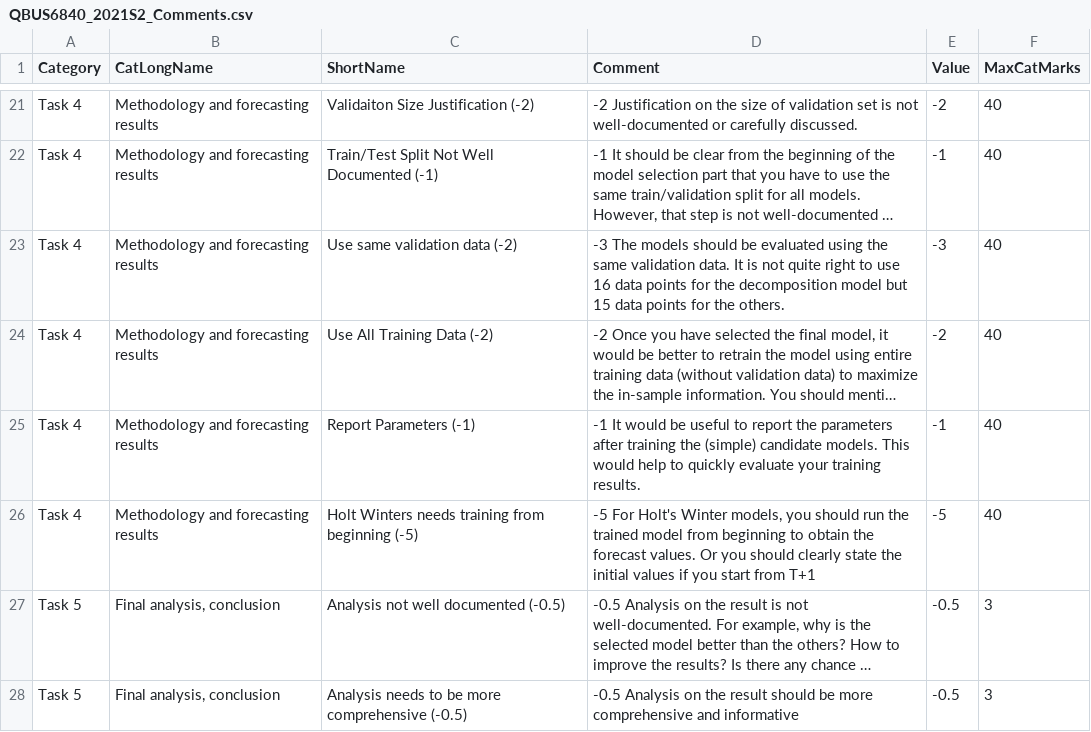
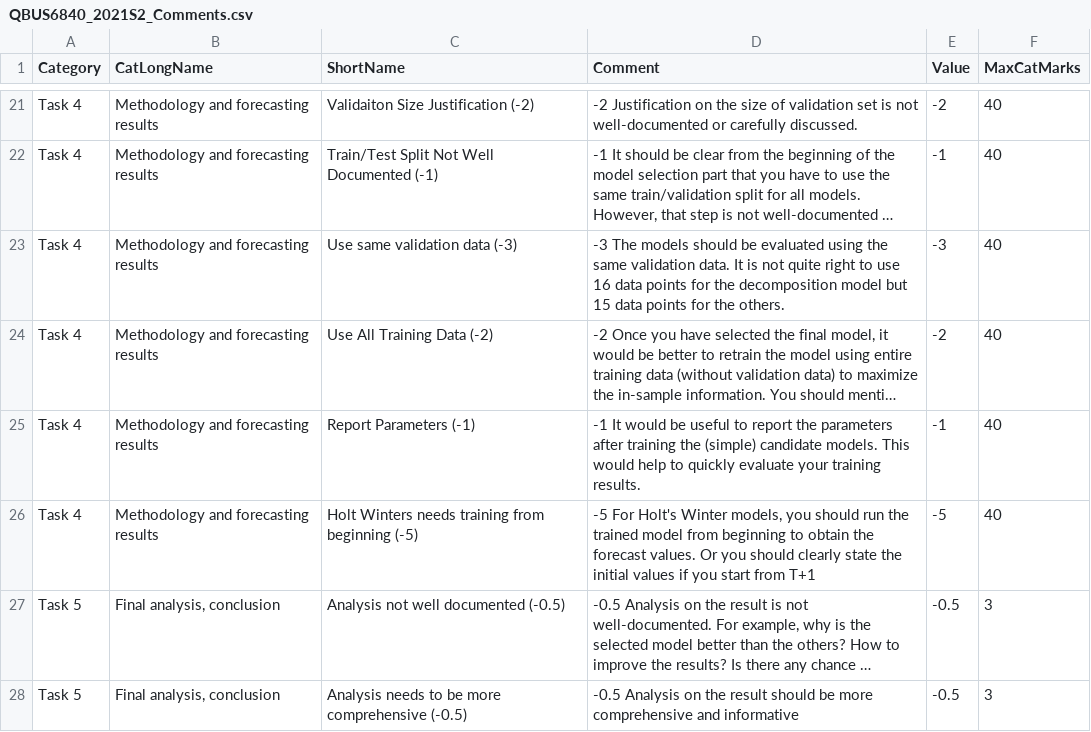
Before and after one commit to ardimirzaei/AutoFeedbackGenerator, a CSV file: QBUS6840_2021S2_Comments.csv, drawn as a sheet; only a part is shown, gaps mark what is left out; long unchanged cells end in …; the diff names each change by its address in the sheet, - before the commit and + after, or states it on an @@ line.

Commit message:
Update QBUS6840_2021S2_Comments.csv

```diff
--- a/QBUS6840_2021S2_Comments.csv
+++ b/QBUS6840_2021S2_Comments.csv
-C23 (ShortName): Use same validation data (-2)
+C23 (ShortName): Use same validation data (-3)
```
